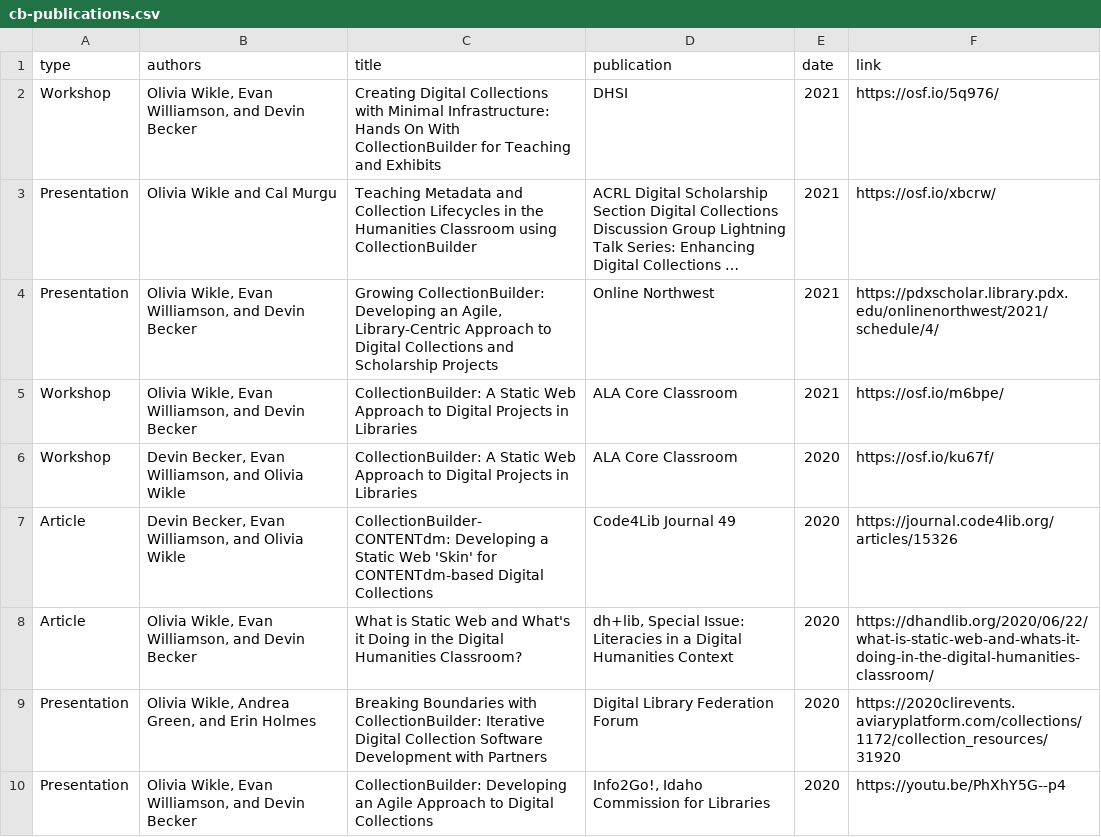
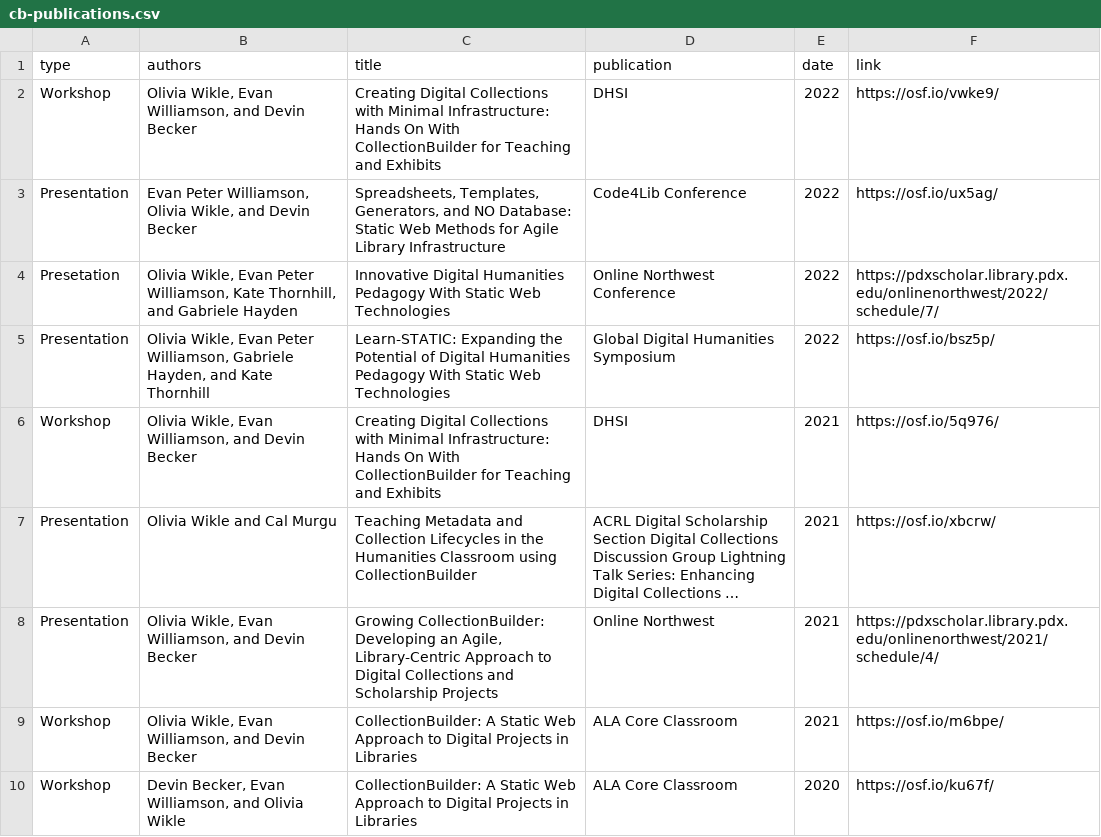
Before and after one commit to CollectionBuilder/collectionbuilder.github.io, a CSV file: _data/cb-publications.csv, drawn as a sheet; only a part is shown; the shorter side is filled out with more unchanged rows; long unchanged cells end in …; the diff names each change by its address in the sheet, - before the commit and + after, or states it on an @@ line.

Commit message:
update publications

```diff
--- a/_data/cb-publications.csv
+++ b/_data/cb-publications.csv
+row 2: Workshop | Olivia Wikle, Evan Williamson, and Devin Becker | Creating Digital Collections with Minimal Infrastructure: Hands On With CollectionBuilder for Teaching and Exhibits | DHSI | 2022 | https://osf.io/vwke9/
+row 3: Presentation | Evan Peter Williamson, Olivia Wikle, and Devin Becker | Spreadsheets, Templates, Generators, and NO Database: Static Web Methods for Agile Library Infrastructure | Code4Lib Conference | 2022 | https://osf.io/ux5ag/
+row 4: Presetation | Olivia Wikle, Evan Peter Williamson, Kate Thornhill, and Gabriele Hayden | Innovative Digital Humanities Pedagogy With Static Web Technologies | Online Northwest Conference | 2022 | https://pdxscholar.library.pdx.edu/onlinenorthwest/2022/schedule/7/
+row 5: Presentation | Olivia Wikle, Evan Peter Williamson, Gabriele Hayden, and Kate Thornhill | Learn-STATIC: Expanding the Potential of Digital Humanities Pedagogy With Static Web Technologies | Global Digital Humanities Symposium | 2022 | https://osf.io/bsz5p/
```
